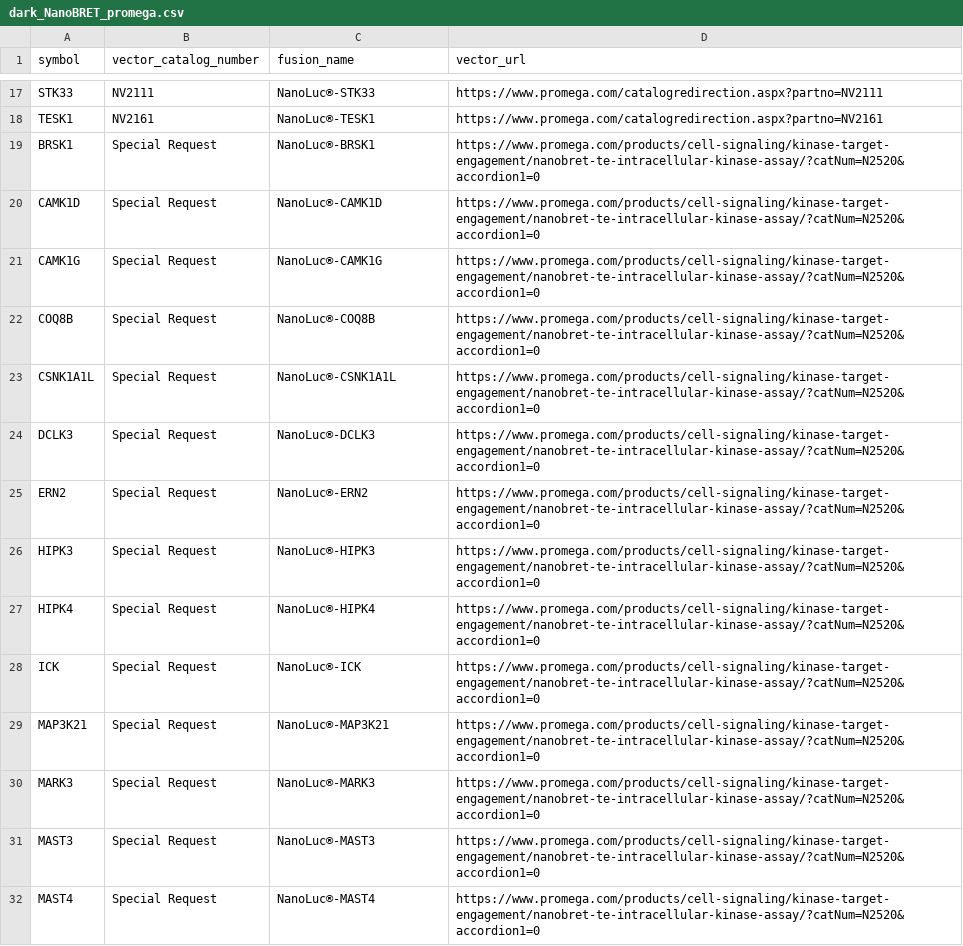
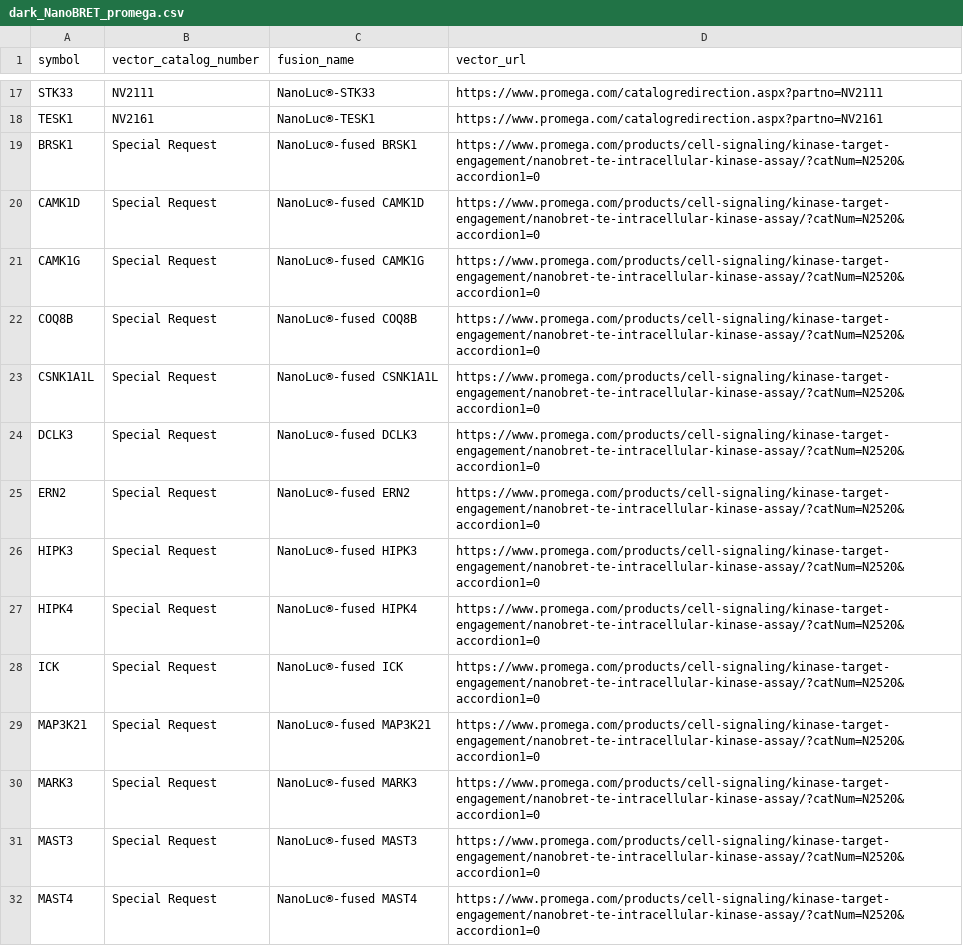
Before and after one commit to IDG-Kinase/kinase_resource_parsing, a CSV file: NanoBRET/dark_NanoBRET_promega.csv, drawn as a sheet; only a part is shown, gaps mark what is left out; the diff covers the shown part only.

Commit message:
updating fused kinase naming scheme

```diff
--- a/NanoBRET/dark_NanoBRET_promega.csv
+++ b/NanoBRET/dark_NanoBRET_promega.csv
@@ -18,15 +18,15 @@ STK33,NV2111,NanoLuc®-STK33,https://www.promega.com/catalogredirection.aspx?par
 TESK1,NV2161,NanoLuc®-TESK1,https://www.promega.com/catalogredirection.aspx?partno=NV2161
-BRSK1,Special Request,NanoLuc®-BRSK1,https://www.promega.com/products/cell-signaling/kinase-target-engagement/nanobret-te-intracellular-kinase-assay/?catNum=N2520&accordion1=0
-CAMK1D,Special Request,NanoLuc®-CAMK1D,https://www.promega.com/products/cell-signaling/kinase-target-engagement/nanobret-te-intracellular-kinase-assay/?catNum=N2520&accordion1=0
-CAMK1G,Special Request,NanoLuc®-CAMK1G,https://www.promega.com/products/cell-signaling/kinase-target-engagement/nanobret-te-intracellular-kinase-assay/?catNum=N2520&accordion1=0
-COQ8B,Special Request,NanoLuc®-COQ8B,https://www.promega.com/products/cell-signaling/kinase-target-engagement/nanobret-te-intracellular-kinase-assay/?catNum=N2520&accordion1=0
-CSNK1A1L,Special Request,NanoLuc®-CSNK1A1L,https://www.promega.com/products/cell-signaling/kinase-target-engagement/nanobret-te-intracellular-kinase-assay/?catNum=N2520&accordion1=0
-DCLK3,Special Request,NanoLuc®-DCLK3,https://www.promega.com/products/cell-signaling/kinase-target-engagement/nanobret-te-intracellular-kinase-assay/?catNum=N2520&accordion1=0
-ERN2,Special Request,NanoLuc®-ERN2,https://www.promega.com/products/cell-signaling/kinase-target-engagement/nanobret-te-intracellular-kinase-assay/?catNum=N2520&accordion1=0
-HIPK3,Special Request,NanoLuc®-HIPK3,https://www.promega.com/products/cell-signaling/kinase-target-engagement/nanobret-te-intracellular-kinase-assay/?catNum=N2520&accordion1=0
-HIPK4,Special Request,NanoLuc®-HIPK4,https://www.promega.com/products/cell-signaling/kinase-target-engagement/nanobret-te-intracellular-kinase-assay/?catNum=N2520&accordion1=0
-ICK,Special Request,NanoLuc®-ICK,https://www.promega.com/products/cell-signaling/kinase-target-engagement/nanobret-te-intracellular-kinase-assay/?catNum=N2520&accordion1=0
-MAP3K21,Special Request,NanoLuc®-MAP3K21,https://www.promega.com/products/cell-signaling/kinase-target-engagement/nanobret-te-intracellular-kinase-assay/?catNum=N2520&accordion1=0
-MARK3,Special Request,NanoLuc®-MARK3,https://www.promega.com/products/cell-signaling/kinase-target-engagement/nanobret-te-intracellular-kinase-assay/?catNum=N2520&accordion1=0
-MAST3,Special Request,NanoLuc®-MAST3,https://www.promega.com/products/cell-signaling/kinase-target-engagement/nanobret-te-intracellular-kinase-assay/?catNum=N2520&accordion1=0
-MAST4,Special Request,NanoLuc®-MAST4,https://www.promega.com/products/cell-signaling/kinase-target-engagement/nanobret-te-intracellular-kinase-assay/?catNum=N2520&accordion1=0
+BRSK1,Special Request,NanoLuc®-fused BRSK1,https://www.promega.com/products/cell-signaling/kinase-target-engagement/nanobret-te-intracellular-kinase-assay/?catNum=N2520&accordion1=0
+CAMK1D,Special Request,NanoLuc®-fused CAMK1D,https://www.promega.com/products/cell-signaling/kinase-target-engagement/nanobret-te-intracellular-kinase-assay/?catNum=N2520&accordion1=0
+CAMK1G,Special Request,NanoLuc®-fused CAMK1G,https://www.promega.com/products/cell-signaling/kinase-target-engagement/nanobret-te-intracellular-kinase-assay/?catNum=N2520&accordion1=0
+COQ8B,Special Request,NanoLuc®-fused COQ8B,https://www.promega.com/products/cell-signaling/kinase-target-engagement/nanobret-te-intracellular-kinase-assay/?catNum=N2520&accordion1=0
+CSNK1A1L,Special Request,NanoLuc®-fused CSNK1A1L,https://www.promega.com/products/cell-signaling/kinase-target-engagement/nanobret-te-intracellular-kinase-assay/?catNum=N2520&accordion1=0
+DCLK3,Special Request,NanoLuc®-fused DCLK3,https://www.promega.com/products/cell-signaling/kinase-target-engagement/nanobret-te-intracellular-kinase-assay/?catNum=N2520&accordion1=0
+ERN2,Special Request,NanoLuc®-fused ERN2,https://www.promega.com/products/cell-signaling/kinase-target-engagement/nanobret-te-intracellular-kinase-assay/?catNum=N2520&accordion1=0
+HIPK3,Special Request,NanoLuc®-fused HIPK3,https://www.promega.com/products/cell-signaling/kinase-target-engagement/nanobret-te-intracellular-kinase-assay/?catNum=N2520&accordion1=0
+HIPK4,Special Request,NanoLuc®-fused HIPK4,https://www.promega.com/products/cell-signaling/kinase-target-engagement/nanobret-te-intracellular-kinase-assay/?catNum=N2520&accordion1=0
+ICK,Special Request,NanoLuc®-fused ICK,https://www.promega.com/products/cell-signaling/kinase-target-engagement/nanobret-te-intracellular-kinase-assay/?catNum=N2520&accordion1=0
+MAP3K21,Special Request,NanoLuc®-fused MAP3K21,https://www.promega.com/products/cell-signaling/kinase-target-engagement/nanobret-te-intracellular-kinase-assay/?catNum=N2520&accordion1=0
+MARK3,Special Request,NanoLuc®-fused MARK3,https://www.promega.com/products/cell-signaling/kinase-target-engagement/nanobret-te-intracellular-kinase-assay/?catNum=N2520&accordion1=0
+MAST3,Special Request,NanoLuc®-fused MAST3,https://www.promega.com/products/cell-signaling/kinase-target-engagement/nanobret-te-intracellular-kinase-assay/?catNum=N2520&accordion1=0
+MAST4,Special Request,NanoLuc®-fused MAST4,https://www.promega.com/products/cell-signaling/kinase-target-engagement/nanobret-te-intracellular-kinase-assay/?catNum=N2520&accordion1=0
```
Also changed, not shown: 24 edited cells elsewhere in this file, 1 other file.
